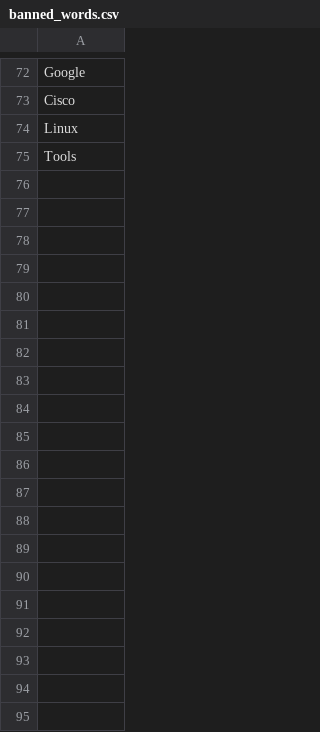
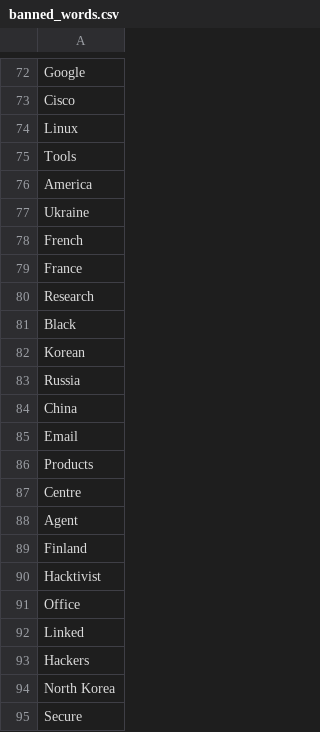
Before and after one commit to thalesgroup-cert/Watcher, a CSV file: Watcher/Watcher/threats_watcher/datas/banned_words.csv, drawn as a sheet; only a part is shown, gaps mark what is left out; the diff covers the shown part only.

```diff
--- a/Watcher/Watcher/threats_watcher/datas/banned_words.csv
+++ b/Watcher/Watcher/threats_watcher/datas/banned_words.csv
@@ -75 +75,21 @@ Linux
 Tools
+America
+Ukraine
+French
+France
+Research
+Black
+Korean
+Russia
+China
+Email
+Products
+Centre
+Agent
+Finland
+Hacktivist
+Office
+Linked
+Hackers
+North Korea
+Secure
```
Also changed, not shown: 10 added rows elsewhere in this file, Watcher/Watcher/threats_watcher/datas/sources.csv, 2 other files.
